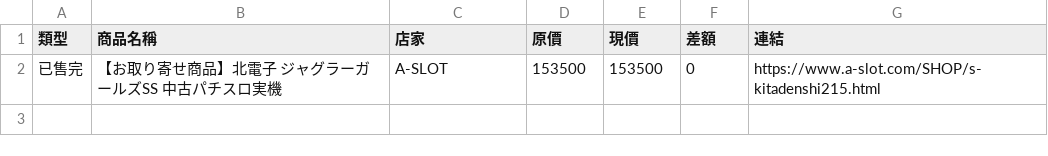
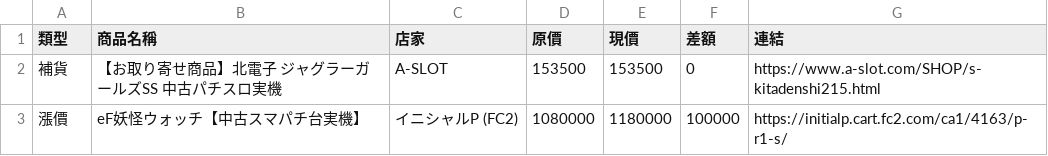
Before and after one commit to z870017/slot-price-watch, a CSV file: docs/changes.csv, drawn as a sheet.

```diff
--- a/docs/changes.csv
+++ b/docs/changes.csv
@@ -1,2 +1,3 @@
 類型,商品名稱,店家,原價,現價,差額,連結
-已售完,【お取り寄せ商品】北電子 ジャグラーガールズSS 中古パチスロ実機,A-SLOT,153500,153500,0,https://www.a-slot.com/SHOP/s-kitadenshi215.html
+補貨,【お取り寄せ商品】北電子 ジャグラーガールズSS 中古パチスロ実機,A-SLOT,153500,153500,0,https://www.a-slot.com/SHOP/s-kitadenshi215.html
+漲價,eF妖怪ウォッチ【中古スマパチ台実機】,イニシャルP (FC2),1080000,1180000,100000,https://initialp.cart.fc2.com/ca1/4163/p-r1-s/
```
Also changed, not shown: docs/prices.csv, docs/summary.csv, 4 other files.
